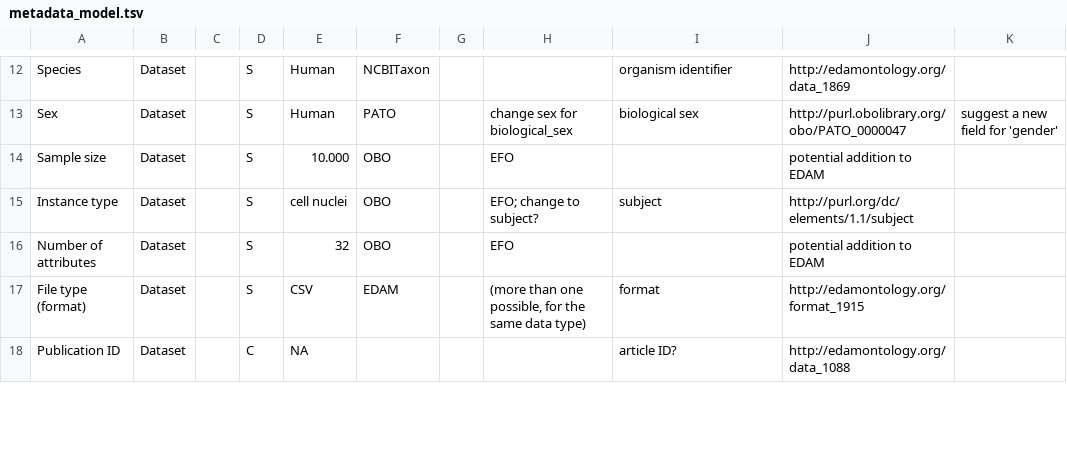
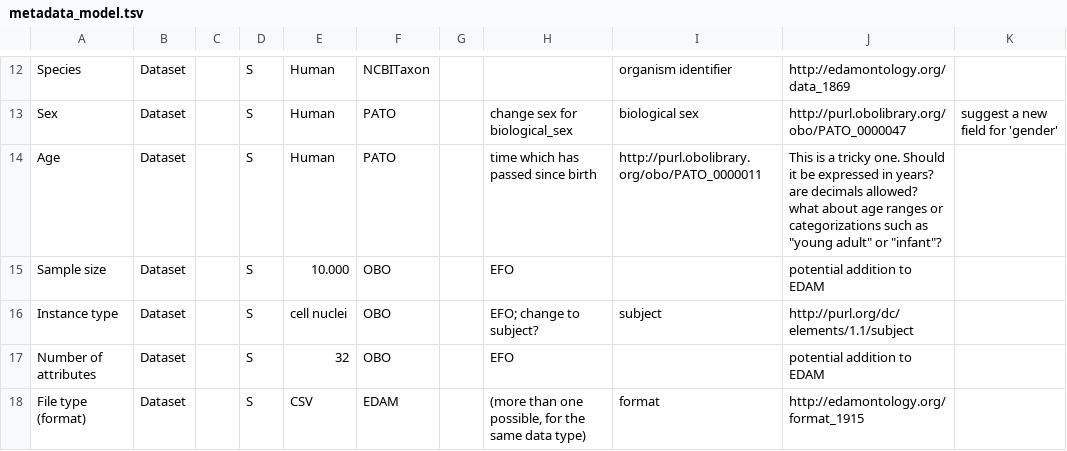
Before and after one commit to LBolzani/synthetic-health-data-generator, a TSV file: metadata-model/metadata_model.tsv, drawn as a sheet; only a part is shown, gaps mark what is left out; the shorter side is filled out with more unchanged rows; the diff names each change by its address in the sheet, - before the commit and + after, or states it on an @@ line.

Commit message:
Added Age term to the metadata model

```diff
--- a/metadata-model/metadata_model.tsv
+++ b/metadata-model/metadata_model.tsv
+row 14: Age | Dataset |  | S | Human | PATO |  | time which has passed since birth | http://purl.obolibrary.org/obo/PATO_0000011 | This is a tricky one. Should it be expressed in years? are decimals allowed? what about age ranges or categorizations such as "young adult" or "infant"?
```
